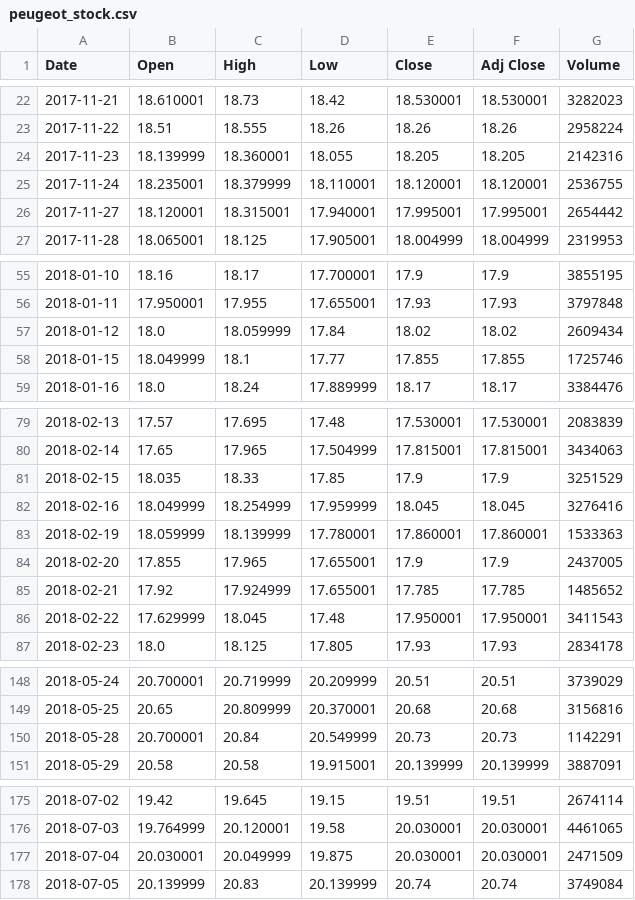
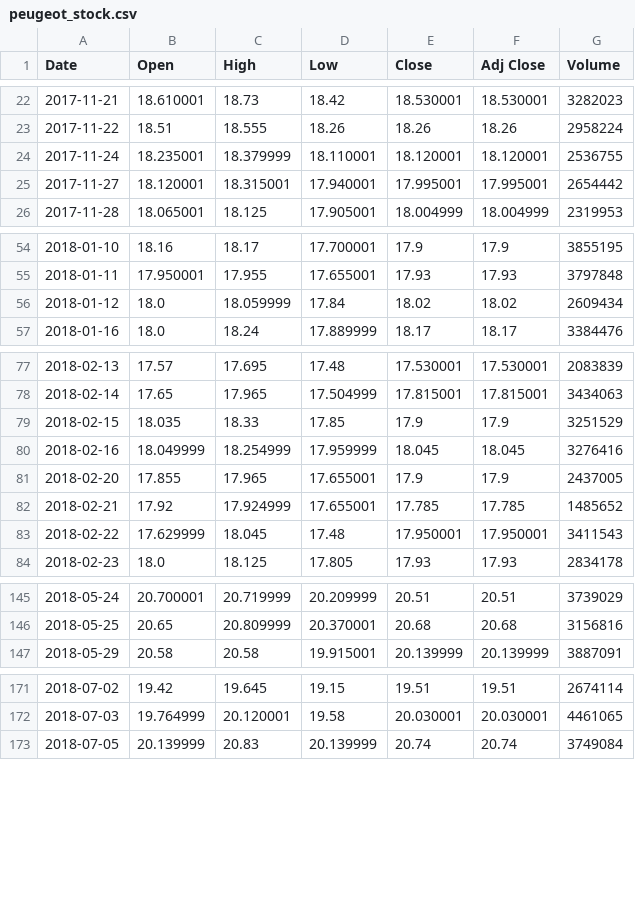
Before and after one commit to leonardohannas/MODS205_TelecomParis, a CSV file: peugeot_stock.csv, drawn as a sheet; only a part is shown, gaps mark what is left out; the diff covers the shown part only; the diff names each change by its address in the sheet, - before the commit and + after, or states it on an @@ line.

```diff
--- a/peugeot_stock.csv
+++ b/peugeot_stock.csv
-row 24: 2017-11-23 | 18.139999 | 18.360001 | 18.055 | 18.205 | 18.205 | 2142316
-row 58: 2018-01-15 | 18.049999 | 18.1 | 17.77 | 17.855 | 17.855 | 1725746
-row 83: 2018-02-19 | 18.059999 | 18.139999 | 17.780001 | 17.860001 | 17.860001 | 1533363
-row 150: 2018-05-28 | 20.700001 | 20.84 | 20.549999 | 20.73 | 20.73 | 1142291
-row 177: 2018-07-04 | 20.030001 | 20.049999 | 19.875 | 20.030001 | 20.030001 | 2471509
```
Also changed, not shown: 1 removed row elsewhere in this file, air_liquide_stock.csv, 1 other file.
